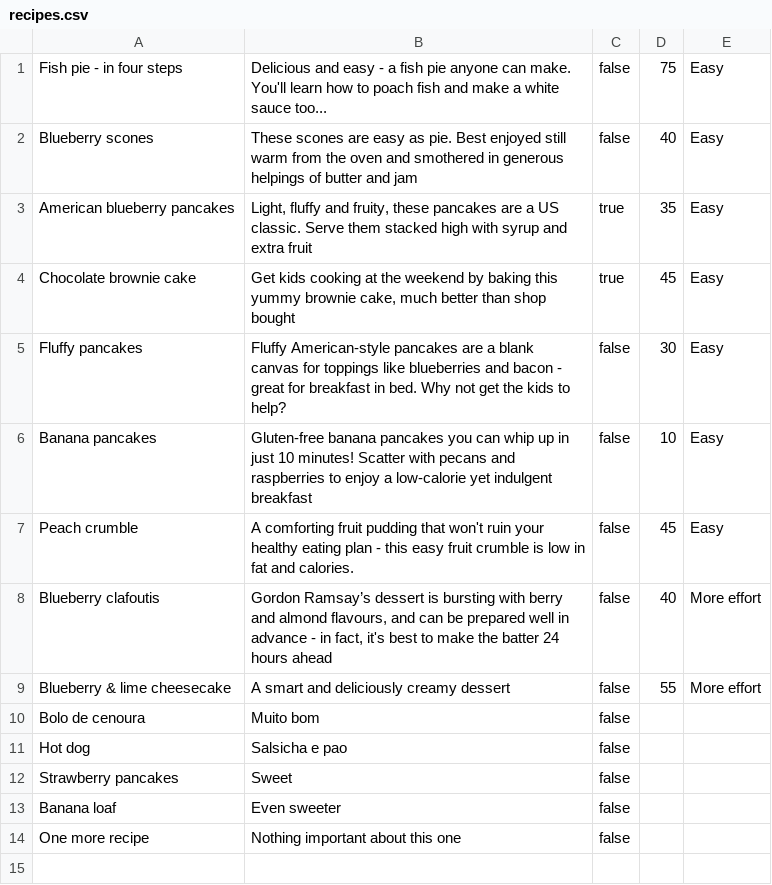
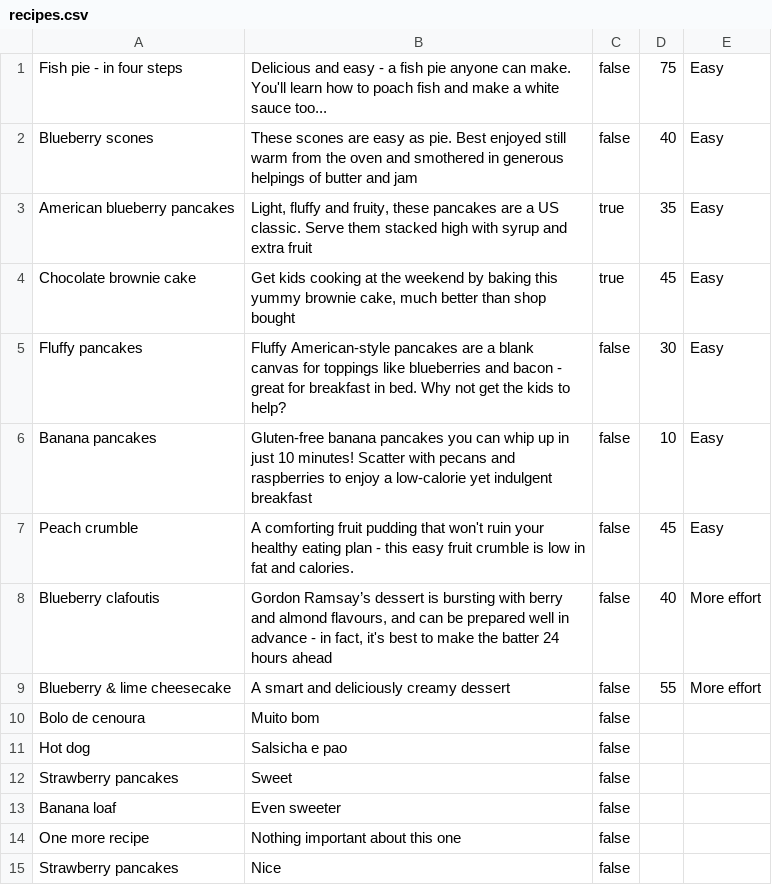
Before and after one commit to mamuh/cookbook-sinatra, a CSV file: recipes.csv, drawn as a sheet; the diff names each change by its address in the sheet, - before the commit and + after, or states it on an @@ line.

```diff
--- a/recipes.csv
+++ b/recipes.csv
+row 15: Strawberry pancakes | Nice | false
```
Also changed, not shown: 3 other files.
